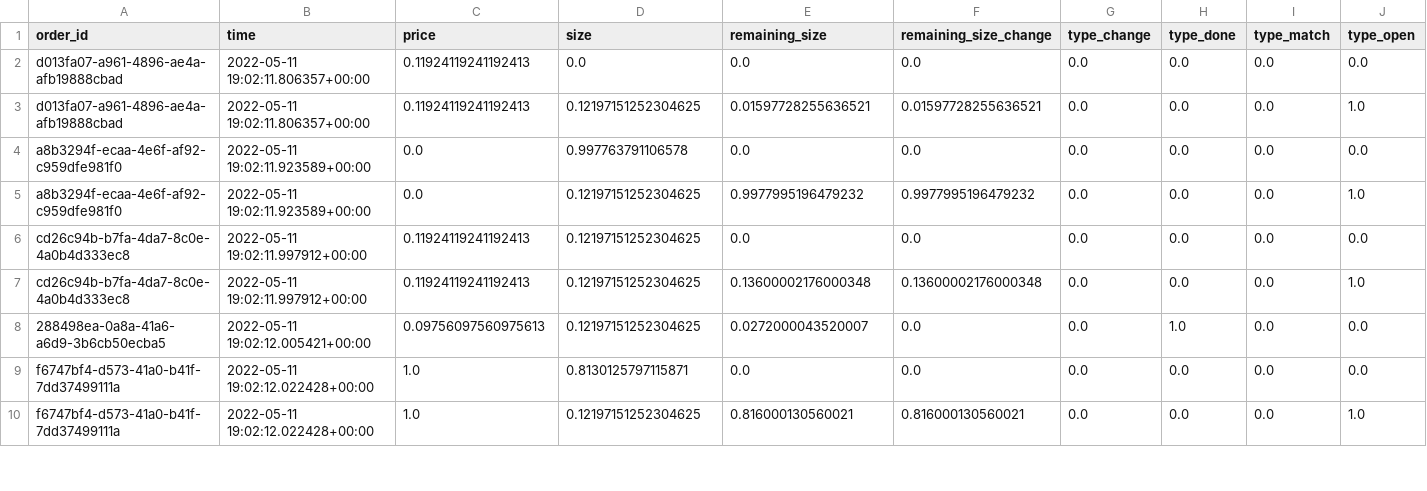
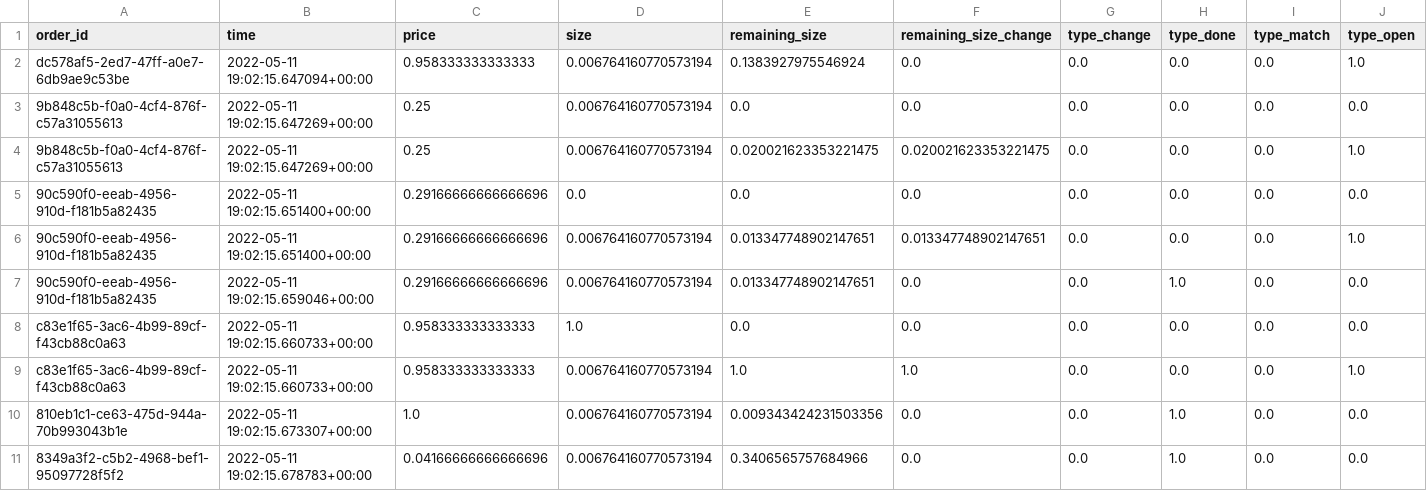
Before and after one commit to iuliagroza/spoof.io, a CSV file: webapp/backend/data/misc/full_channel_prep.csv, drawn as a sheet; only a part is shown; removed rows and columns are numbered as before the commit, all else as after; rows hold the shown columns only; the diff covers the shown part only; the diff names each change by its address in the sheet, - before the commit and + after, or states it on an @@ line.

```diff
--- a/webapp/backend/data/misc/full_channel_prep.csv
+++ b/webapp/backend/data/misc/full_channel_prep.csv
+row 2: dc578af5-2ed7-47ff-a0e7-6db9ae9c53be | 2022-05-11 19:02:15.647094+00:00 | 0.958333333333333 | 0.006764160770573194 | 0.1383927975546924 | 0.0 | 0.0 | 0.0 | 0.0 | 1.0
-A3:A4 (order_id): d013fa07-a961-4896-ae4a-afb19888cbad
+A3:A4 (order_id): 9b848c5b-f0a0-4cf4-876f-c57a31055613
-B3:B4 (time): 2022-05-11 19:02:11.806357+00:00
+B3:B4 (time): 2022-05-11 19:02:15.647269+00:00
-C3:C4 (price): 0.11924119241192413
+C3:C4 (price): 0.25
-D3 (size): 0.0
+D3 (size): 0.006764160770573194
-D4 (size): 0.12197151252304625
+D4 (size): 0.006764160770573194
-E4 (remaining_size): 0.01597728255636521
+E4 (remaining_size): 0.020021623353221475
-F4 (remaining_size_change): 0.01597728255636521
+F4 (remaining_size_change): 0.020021623353221475
-A5:A6 (order_id): a8b3294f-ecaa-4e6f-af92-c959dfe981f0
+A5:A6 (order_id): 90c590f0-eeab-4956-910d-f181b5a82435
-B5:B6 (time): 2022-05-11 19:02:11.923589+00:00
+B5:B6 (time): 2022-05-11 19:02:15.651400+00:00
-C5:C6 (price): 0.0
+C5:C6 (price): 0.29166666666666696
-D5 (size): 0.997763791106578
+D5 (size): 0.0
-D6 (size): 0.12197151252304625
+D6 (size): 0.006764160770573194
-E6 (remaining_size): 0.9977995196479232
+E6 (remaining_size): 0.013347748902147651
-F6 (remaining_size_change): 0.9977995196479232
+F6 (remaining_size_change): 0.013347748902147651
+row 7: 90c590f0-eeab-4956-910d-f181b5a82435 | 2022-05-11 19:02:15.659046+00:00 | 0.29166666666666696 | 0.006764160770573194 | 0.013347748902147651 | 0.0 | 0.0 | 1.0 | 0.0 | 0.0
-A8:A9 (order_id): cd26c94b-b7fa-4da7-8c0e-4a0b4d333ec8
+A8:A9 (order_id): c83e1f65-3ac6-4b99-89cf-f43cb88c0a63
-B8:B9 (time): 2022-05-11 19:02:11.997912+00:00
+B8:B9 (time): 2022-05-11 19:02:15.660733+00:00
-C8:C9 (price): 0.11924119241192413
+C8:C9 (price): 0.958333333333333
-D8 (size): 0.12197151252304625
+D8 (size): 1.0
-D9 (size): 0.12197151252304625
+D9 (size): 0.006764160770573194
-E9 (remaining_size): 0.13600002176000348
+E9 (remaining_size): 1.0
-F9 (remaining_size_change): 0.13600002176000348
+F9 (remaining_size_change): 1.0
+row 10: 810eb1c1-ce63-475d-944a-70b993043b1e | 2022-05-11 19:02:15.673307+00:00 | 1.0 | 0.006764160770573194 | 0.009343424231503356 | 0.0 | 0.0 | 1.0 | 0.0 | 0.0
-A11 (order_id): 288498ea-0a8a-41a6-a6d9-3b6cb50ecba5
+A11 (order_id): 8349a3f2-c5b2-4968-bef1-95097728f5f2
-B11 (time): 2022-05-11 19:02:12.005421+00:00
+B11 (time): 2022-05-11 19:02:15.678783+00:00
-C11 (price): 0.09756097560975613
+C11 (price): 0.04166666666666696
-D11 (size): 0.12197151252304625
+D11 (size): 0.006764160770573194
-E11 (remaining_size): 0.0272000043520007
+E11 (remaining_size): 0.3406565757684966
-row 9: f6747bf4-d573-41a0-b41f-7dd37499111a | 2022-05-11 19:02:12.022428+00:00 | 1.0 | 0.8130125797115871 | 0.0 | 0.0 | 0.0 | 0.0 | 0.0 | 0.0
-row 10: f6747bf4-d573-41a0-b41f-7dd37499111a | 2022-05-11 19:02:12.022428+00:00 | 1.0 | 0.12197151252304625 | 0.816000130560021 | 0.816000130560021 | 0.0 | 0.0 | 0.0 | 1.0
```
Also changed, not shown: 1 removed row and 28 edited cells elsewhere in this file, webapp/backend/data/misc/full_channel_df.csv, webapp/backend/data/misc/full_channel_output.csv, 5 other files.
